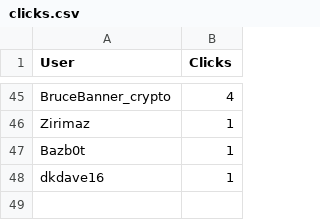
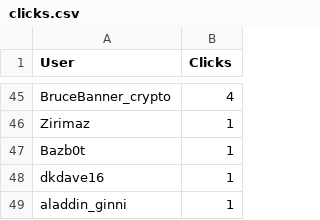
Before and after one commit to CryptoDevving/telegram-bot_X7, a CSV file: logs/clicks.csv, drawn as a sheet; only a part is shown, gaps mark what is left out.

Commit message:
auto: update clicks log

```diff
--- a/logs/clicks.csv
+++ b/logs/clicks.csv
@@ -48 +48,2 @@ Bazb0t,1
 dkdave16,1
+aladdin_ginni,1
```
